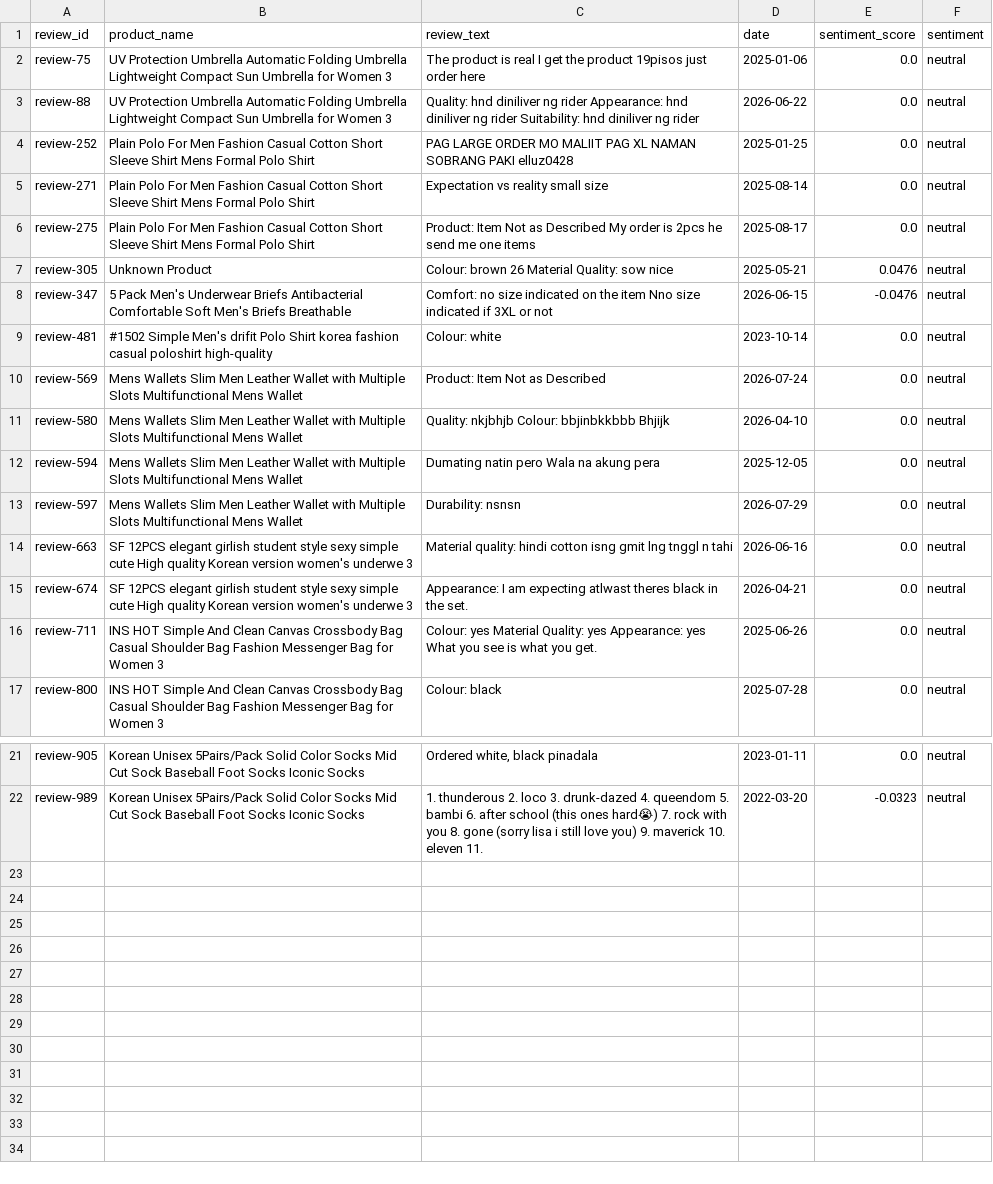
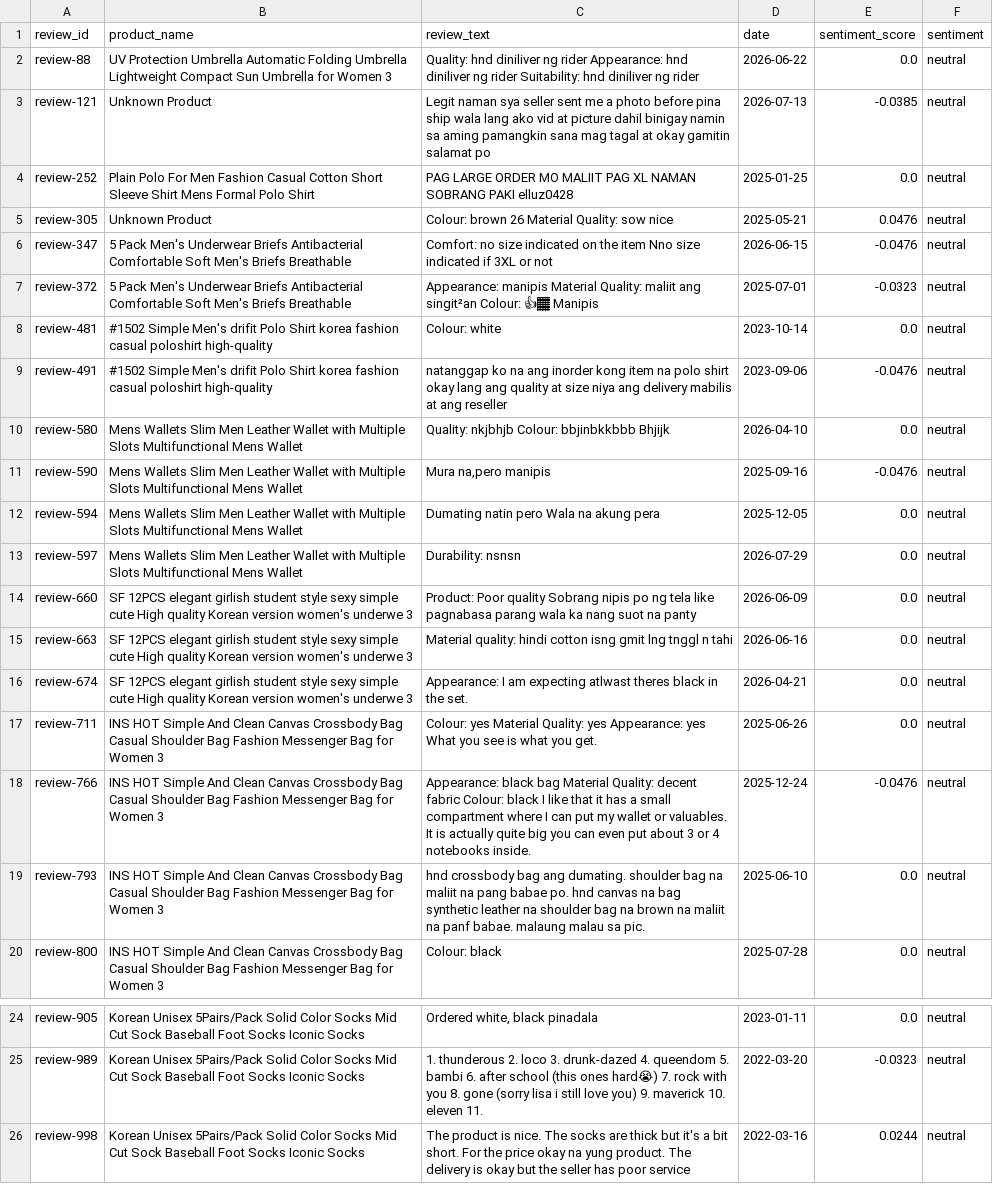
Before and after one commit to ProDreVil/Dart-Vader, a CSV file: data/cleanup/neutral_reviews.csv, drawn as a sheet; only a part is shown, gaps mark what is left out.

```diff
--- a/data/cleanup/neutral_reviews.csv
+++ b/data/cleanup/neutral_reviews.csv
@@ -1,14 +1,15 @@
 review_id,product_name,review_text,date,sentiment_score,sentiment
-review-75,UV Protection Umbrella Automatic Folding Umbrella Lightweight Compact Sun Umbrella for Women 3,The product is real I get the product 19pisos just order here,2025-01-06,0.0,neutral
 review-88,UV Protection Umbrella Automatic Folding Umbrella Lightweight Compact Sun Umbrella for Women 3,Quality: hnd diniliver ng rider Appearance: hnd diniliver ng rider Suitability: hnd diniliver ng rider,2026-06-22,0.0,neutral
+review-121,Unknown Product,Legit naman sya seller sent me a photo before pina ship wala lang ako vid at picture dahil binigay namin sa aming pamangkin sana mag tagal at okay gamitin salamat po,2026-07-13,-0.0385,neutral
 review-252,Plain Polo For Men Fashion Casual Cotton Short Sleeve Shirt Mens Formal Polo Shirt,PAG LARGE ORDER MO MALIIT PAG XL NAMAN SOBRANG PAKI elluz0428,2025-01-25,0.0,neutral
-review-271,Plain Polo For Men Fashion Casual Cotton Short Sleeve Shirt Mens Formal Polo Shirt,Expectation vs reality small size,2025-08-14,0.0,neutral
-review-275,Plain Polo For Men Fashion Casual Cotton Short Sleeve Shirt Mens Formal Polo Shirt,Product: Item Not as Described My order is 2pcs he send me one items,2025-08-17,0.0,neutral
 review-305,Unknown Product,Colour: brown 26 Material Quality: sow nice,2025-05-21,0.0476,neutral
 review-347,5 Pack Men's Underwear Briefs Antibacterial Comfortable Soft Men's Briefs Breathable,Comfort: no size indicated on the item Nno size indicated if 3XL or not,2026-06-15,-0.0476,neutral
+review-372,5 Pack Men's Underwear Briefs Antibacterial Comfortable Soft Men's Briefs Breathable,Appearance: manipis Material Quality: maliit ang singit²an Colour: 👍🏾 Manipis,2025-07-01,-0.0323,neutral
 review-481,#1502 Simple  Men's drifit Polo Shirt korea fashion casual  poloshirt  high-quality,Colour: white,2023-10-14,0.0,neutral
-review-569,Mens Wallets Slim Men Leather Wallet with Multiple Slots Multifunctional Mens Wallet,Product: Item Not as Described,2026-07-24,0.0,neutral
+review-491,#1502 Simple  Men's drifit Polo Shirt korea fashion casual  poloshirt  high-quality,natanggap ko na ang inorder kong item na polo shirt okay lang ang quality at size niya ang delivery mabilis at ang reseller,2023-09-06,-0.0476,neutral
 review-580,Mens Wallets Slim Men Leather Wallet with Multiple Slots Multifunctional Mens Wallet,Quality: nkjbhjb Colour: bbjinbkkbbb Bhjijk,2026-04-10,0.0,neutral
+review-590,Mens Wallets Slim Men Leather Wallet with Multiple Slots Multifunctional Mens Wallet,"Mura na,pero manipis",2025-09-16,-0.0476,neutral
 review-594,Mens Wallets Slim Men Leather Wallet with Multiple Slots Multifunctional Mens Wallet,Dumating natin pero Wala na akung pera,2025-12-05,0.0,neutral
 review-597,Mens Wallets Slim Men Leather Wallet with Multiple Slots Multifunctional Mens Wallet,Durability: nsnsn,2026-07-29,0.0,neutral
+review-660,SF 12PCS elegant girlish student style sexy simple cute High quality Korean version women's underwe 3,Product: Poor quality Sobrang nipis po ng tela like pagnabasa parang wala ka nang suot na panty,2026-06-09,0.0,neutral
 review-663,SF 12PCS elegant girlish student style sexy simple cute High quality Korean version women's underwe 3,Material quality: hindi cotton isng gmit lng tnggl n tahi,2026-06-16,0.0,neutral
@@ -16,2 +17,4 @@ review-674,SF 12PCS elegant girlish student style sexy simple cute High quality
 review-711,INS HOT Simple And Clean Canvas Crossbody Bag Casual Shoulder Bag Fashion Messenger Bag for Women 3,Colour: yes Material Quality: yes Appearance: yes What you see is what you get.,2025-06-26,0.0,neutral
+review-766,INS HOT Simple And Clean Canvas Crossbody Bag Casual Shoulder Bag Fashion Messenger Bag for Women 3,Appearance: black bag Material Quality: decent fabric Colour: black I like that it has a small compartment where I can put my wallet or valuables. It is actually quite big you can even put about 3 or 4 notebooks inside.,2025-12-24,-0.0476,neutral
+review-793,INS HOT Simple And Clean Canvas Crossbody Bag Casual Shoulder Bag Fashion Messenger Bag for Women 3,hnd crossbody bag ang dumating. shoulder bag na maliit na pang babae po. hnd canvas na bag synthetic leather na shoulder bag na brown na maliit na panf babae. malaung malau sa pic.,2025-06-10,0.0,neutral
 review-800,INS HOT Simple And Clean Canvas Crossbody Bag Casual Shoulder Bag Fashion Messenger Bag for Women 3,Colour: black,2025-07-28,0.0,neutral
@@ -22 +25,2 @@ review-905,Korean Unisex 5Pairs/Pack Solid Color Socks Mid Cut Sock Baseball Foo
 review-989,Korean Unisex 5Pairs/Pack Solid Color Socks Mid Cut Sock Baseball Foot Socks Iconic Socks,1. thunderous 2. loco 3. drunk-dazed 4. queendom 5. bambi 6. after school (this ones hard😭) 7. rock with you 8. gone (sorry lisa i still love you) 9. maverick 10. eleven 11.,2022-03-20,-0.0323,neutral
+review-998,Korean Unisex 5Pairs/Pack Solid Color Socks Mid Cut Sock Baseball Foot Socks Iconic Socks,The product is nice. The socks are thick but it's a bit short. For the price okay na yung product. The delivery is okay but the seller has poor service,2022-03-16,0.0244,neutral
```
Also changed, not shown: data/manual/analyzed_reviews.csv, 1 other file.
